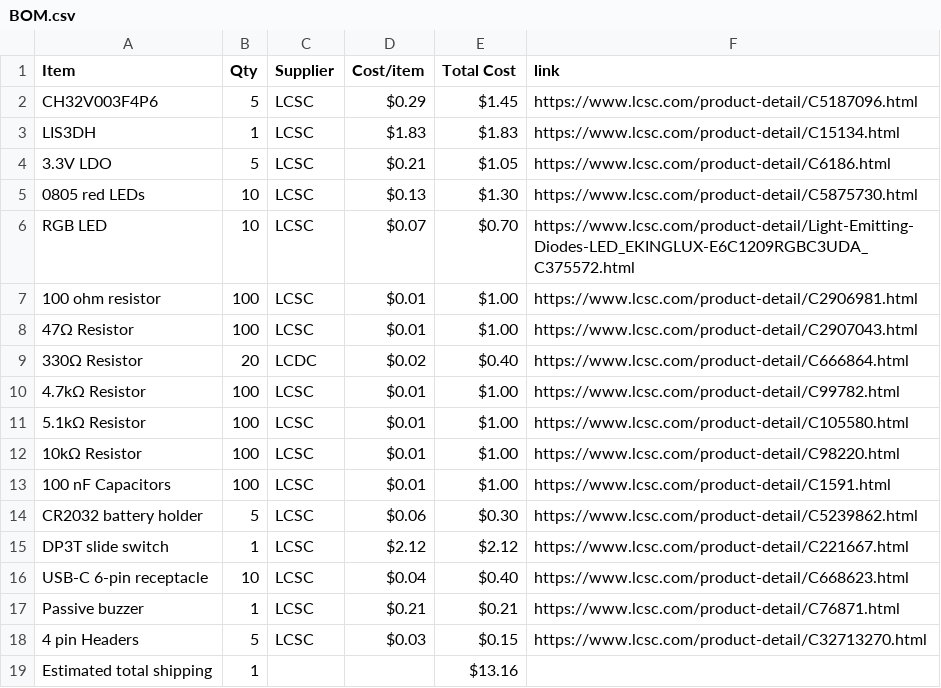
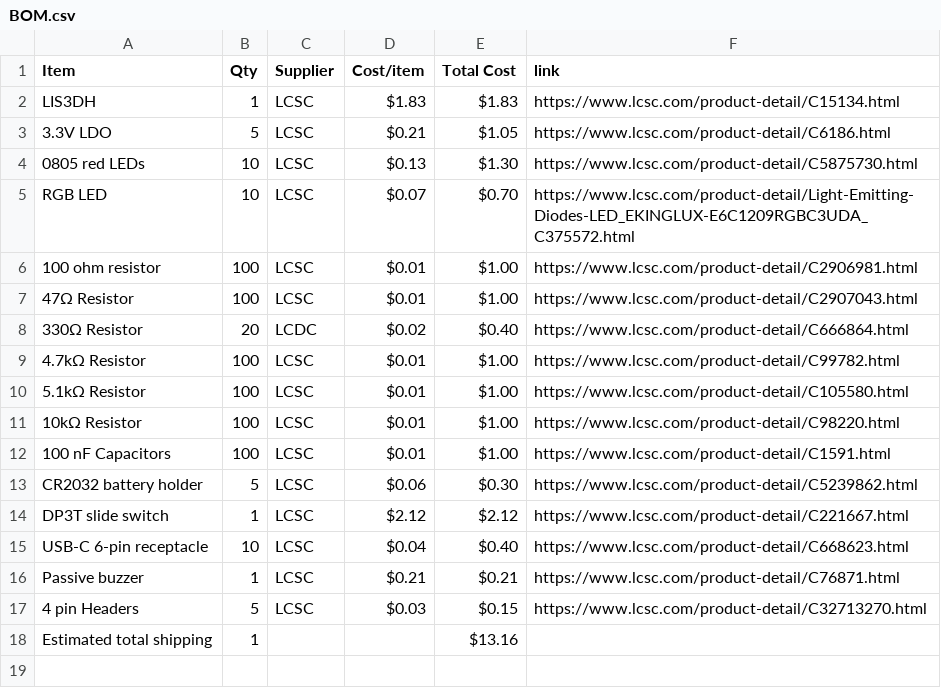
Before and after one commit to antelliJ/KeychainPCB, a CSV file: BOM.csv, drawn as a sheet; the diff names each change by its address in the sheet, - before the commit and + after, or states it on an @@ line.

Commit message:
Sync PCB Business card from Half Life

```diff
--- a/BOM.csv
+++ b/BOM.csv
-row 2: CH32V003F4P6 | 5 | LCSC | $0.29 | $1.45 | https://www.lcsc.com/product-detail/C5187096.html
```
